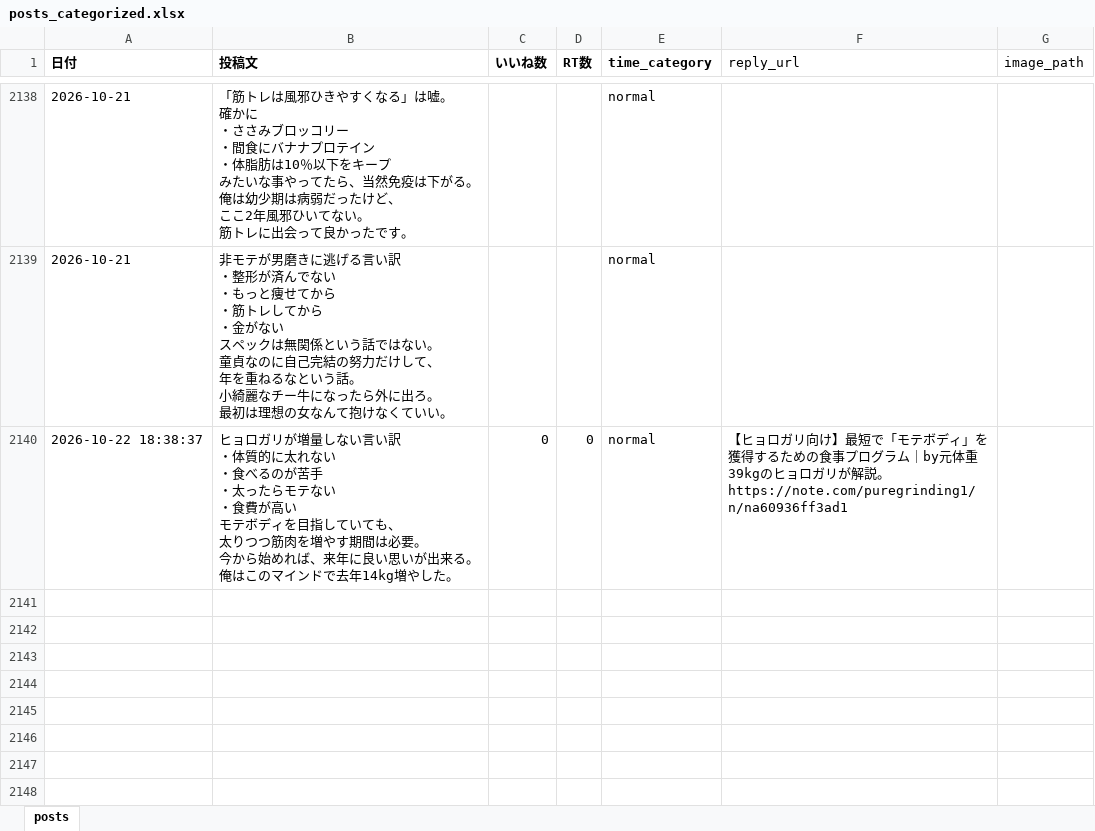
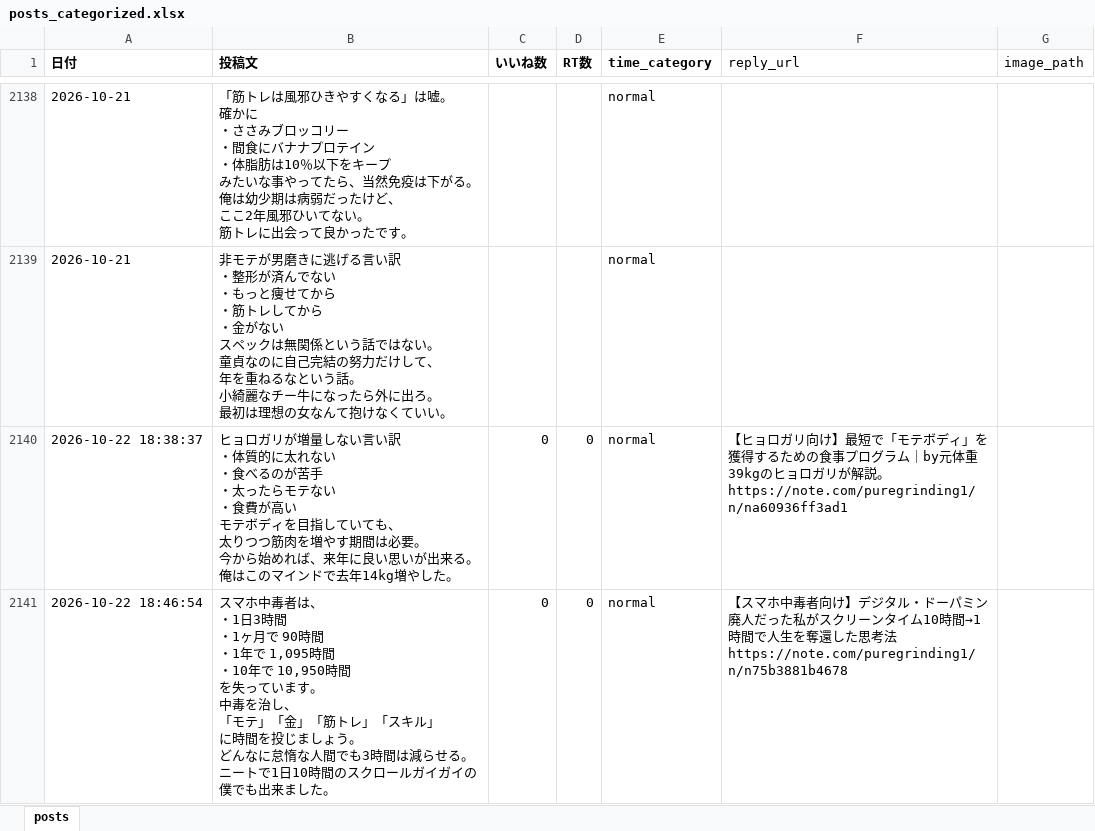
Before and after one commit to kotablog23-hub/sigma-auto-post, an Excel workbook: x_posts/posts_categorized.xlsx, sheet posts, drawn as a sheet; only a part is shown, gaps mark what is left out; values as stored, in another font and other column widths than the file's, no borders; ↵ is a line break in a cell; the diff names each change by its address in the sheet, - before the commit and + after, or states it on an @@ line.

Commit message:
Add smartphone addiction time loss post (row 2141)

```diff
--- a/x_posts/posts_categorized.xlsx (sheet posts)
+++ b/x_posts/posts_categorized.xlsx (sheet posts)
+row 2141: 2026-10-22 18:46:54 | スマホ中毒者は、 ↵ ・1日3時間 ↵ ・1ヶ月で 90時間 ↵ ・1年で 1,095時間 ↵ ・10年で 10,950時間 ↵ を失っています。 ↵ 中毒を治し、 ↵ 「モテ」「金」「筋トレ」「スキル」 ↵ に時間を投じましょう。 ↵ どんなに怠惰な人間でも3時間は減らせる。 ↵ ニートで1日10時間のスクロールガイガイの僕でも出来ました。 | 0 | 0 | normal | 【スマホ中毒者向け】デジタル・ドーパミン廃人だった私がスクリーンタイム10時間→1時間で人生を奪還した思考法 ↵ https://note.com/puregrinding1/n/n75b3881b4678
```
